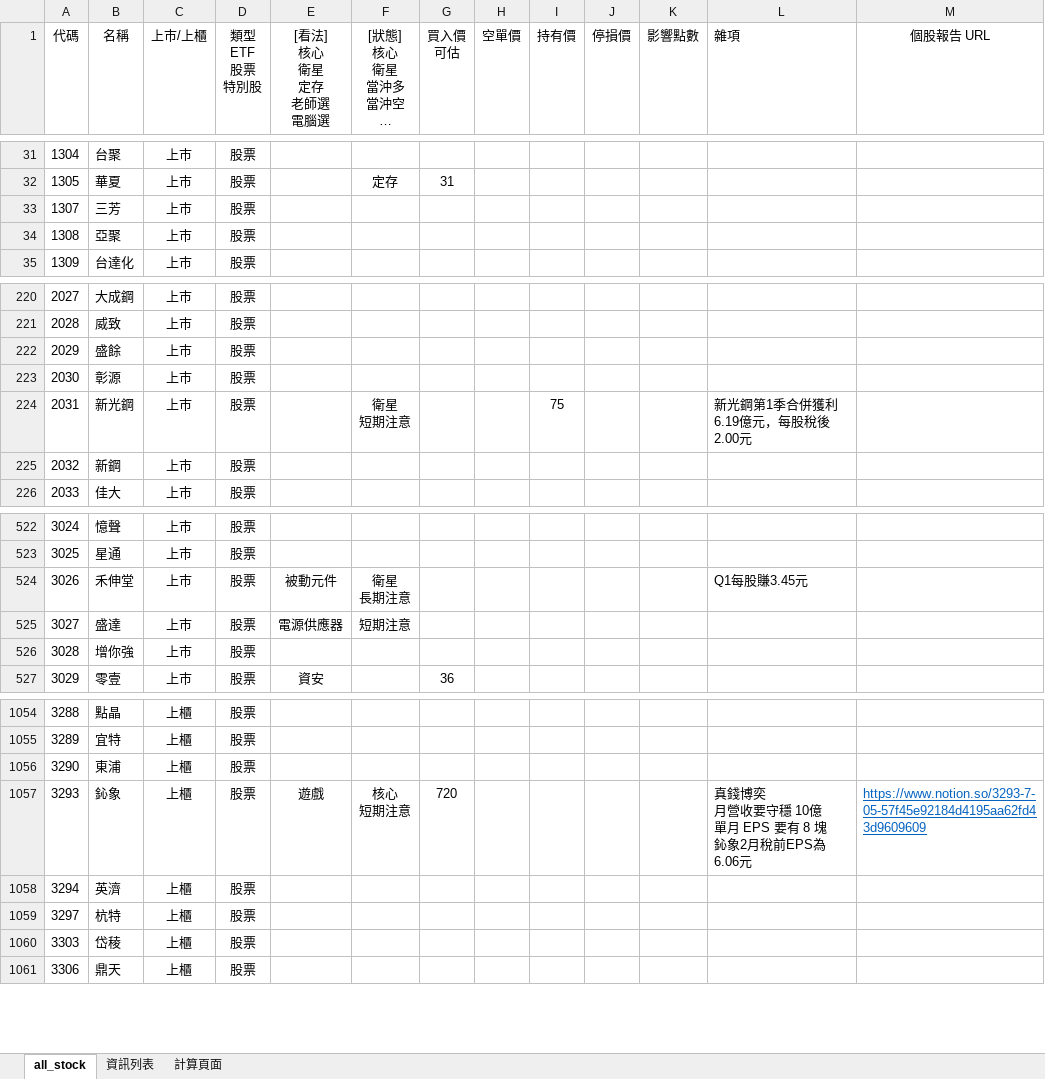
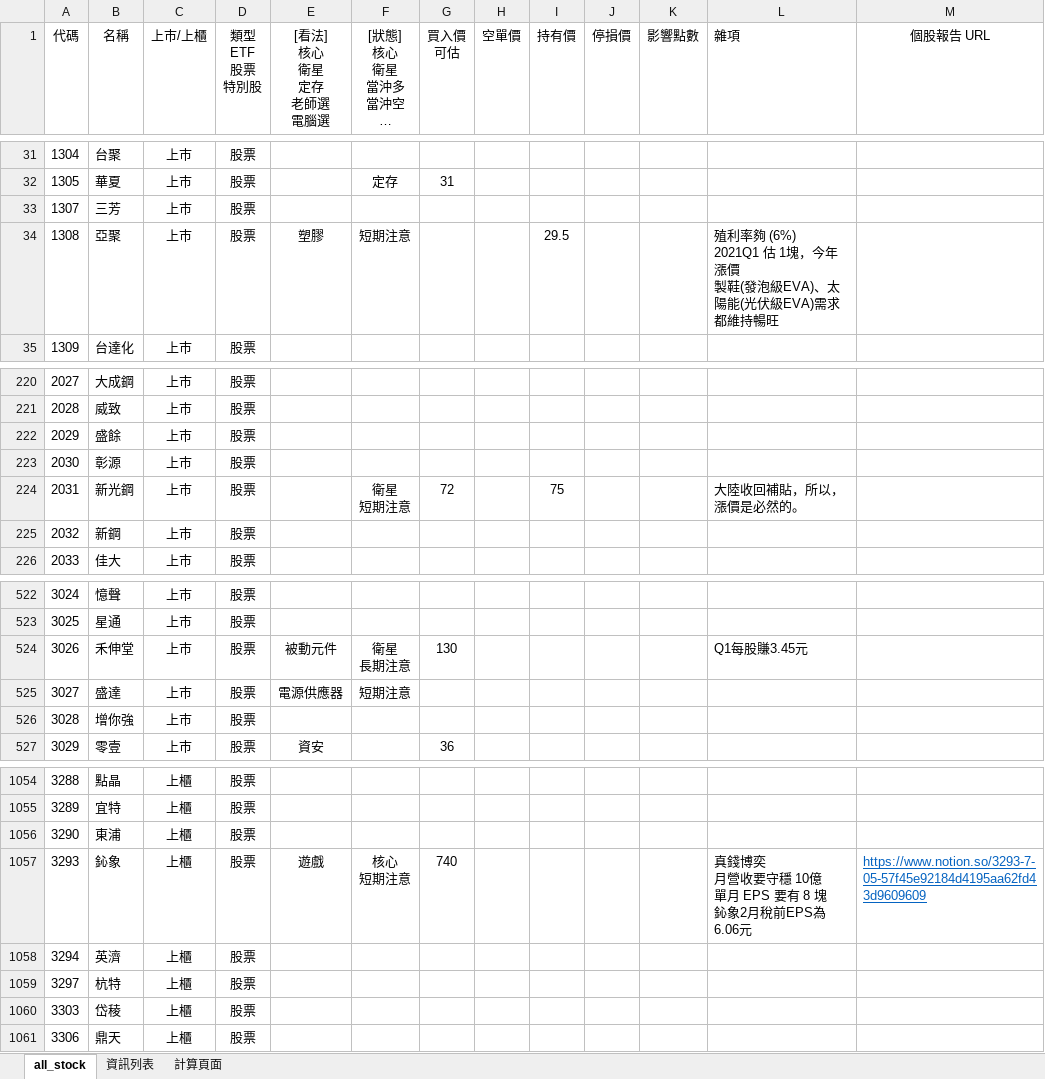
Before and after one commit to kangyangshih/rich_stock, an Excel workbook: all_stock.xlsx, sheet all_stock, drawn as a sheet; only a part is shown, gaps mark what is left out; long unchanged cells end in …; values as stored, in another font and other column widths than the file's, no borders; ↵ is a line break in a cell; the diff names each change by its address in the sheet, - before the commit and + after, or states it on an @@ line.

```diff
--- a/all_stock.xlsx (sheet all_stock)
+++ b/all_stock.xlsx (sheet all_stock)
-E34 ([看法] 核心 衛星 定存 老師選 電腦選): (empty)
+E34 ([看法] 核心 衛星 定存 老師選 電腦選): 塑膠
-F34 ([狀態] 核心 衛星 當沖多 當沖空 看多 看空): (empty)
+F34 ([狀態] 核心 衛星 當沖多 當沖空 看多 看空): 短期注意
-I34 (持有價): (empty)
+I34 (持有價): 29.5
-L34 (雜項): (empty)
+L34 (雜項): 殖利率夠 (6%) ↵ 2021Q1 估 1塊，今年漲價 ↵ 製鞋(發泡級EVA)、太陽能(光伏級EVA)需求都維持暢旺
-G224 (買入價 可估): (empty)
+G224 (買入價 可估): 72
-L224 (雜項): 新光鋼第1季合併獲利6.19億元，每股稅後2.00元
+L224 (雜項): 大陸收回補貼，所以，漲價是必然的。
-G524 (買入價 可估): (empty)
+G524 (買入價 可估): 130
-G1057 (買入價 可估): 720
+G1057 (買入價 可估): 740
```
Also changed, not shown: 19 other files.
